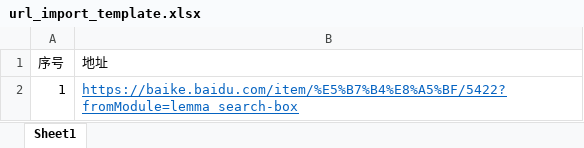
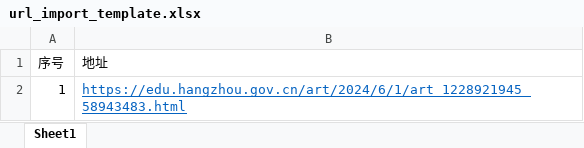
Before and after one commit to tomgor/wanwu, an Excel workbook: configs/microservice/bff-service/static/docs/url_import_template.xlsx, sheet Sheet1, drawn as a sheet; values as stored, in another font and other column widths than the file's, no borders; the diff names each change by its address in the sheet, - before the commit and + after, or states it on an @@ line.

Commit message:
fix(know): 替换文档导入模板

```diff
--- a/configs/microservice/bff-service/static/docs/url_import_template.xlsx (sheet Sheet1)
+++ b/configs/microservice/bff-service/static/docs/url_import_template.xlsx (sheet Sheet1)
-B2 (地址): https://baike.baidu.com/item/%E5%B7%B4%E8%A5%BF/5422?fromModule=lemma_search-box
+B2 (地址): https://edu.hangzhou.gov.cn/art/2024/6/1/art_1228921945_58943483.html
```
